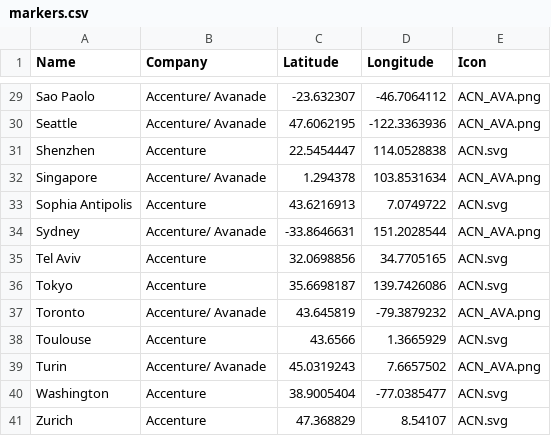
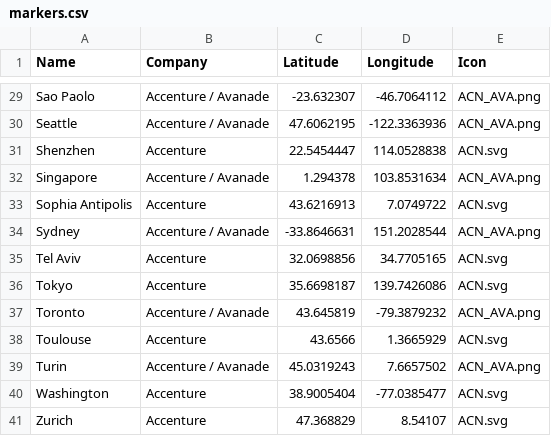
Before and after one commit to marchalvincent/marchalvincent.github.io, a CSV file: markers.csv, drawn as a sheet; only a part is shown, gaps mark what is left out; the diff covers the shown part only; the diff names each change by its address in the sheet, - before the commit and + after, or states it on an @@ line.

```diff
--- a/markers.csv
+++ b/markers.csv
-B29:B30 (Company): Accenture/ Avanade
+B29:B30 (Company): Accenture / Avanade
-B32 (Company): Accenture/ Avanade
+B32 (Company): Accenture / Avanade
-B34 (Company): Accenture/ Avanade
+B34 (Company): Accenture / Avanade
-B37 (Company): Accenture/ Avanade
+B37 (Company): Accenture / Avanade
-B39 (Company): Accenture/ Avanade
+B39 (Company): Accenture / Avanade
```
Also changed, not shown: 22 edited cells elsewhere in this file, 1 other file.
